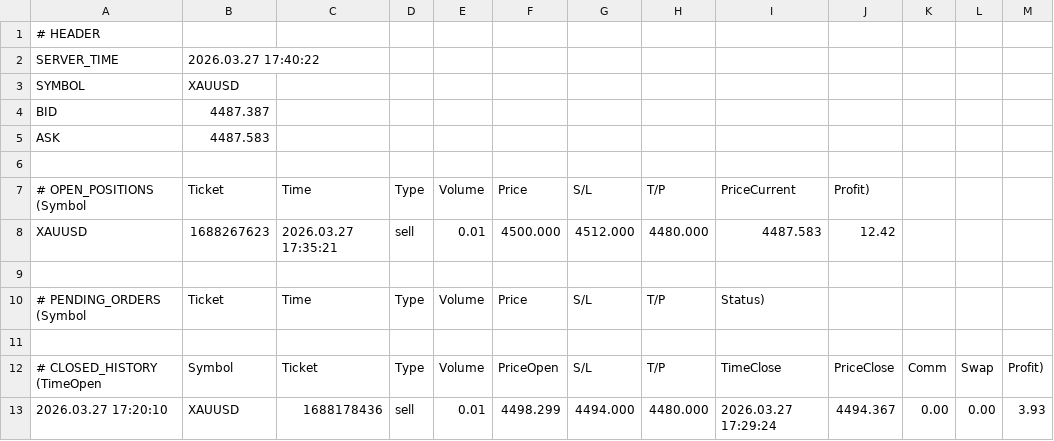
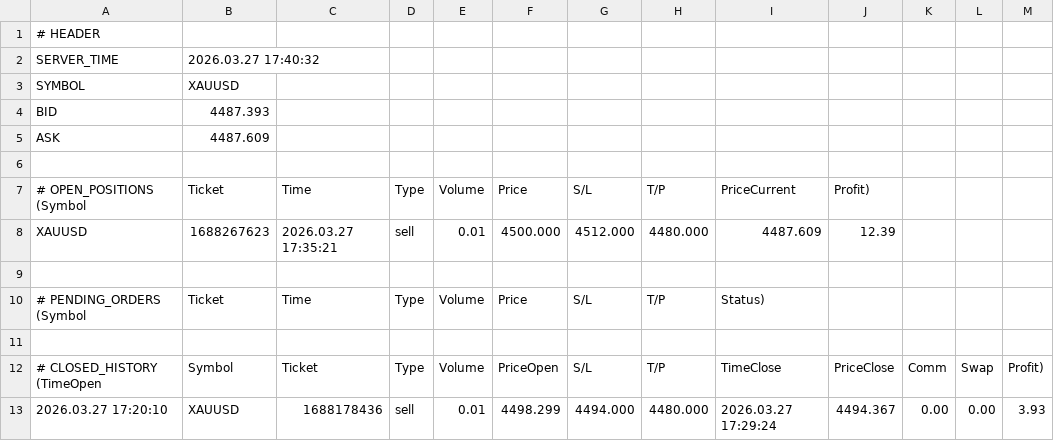
Before and after one commit to ramdanidian/Analisa-Market, a CSV file: market_status.csv, drawn as a sheet; only a part is shown.

Commit message:
Final Fix v4.81

```diff
--- a/market_status.csv
+++ b/market_status.csv
@@ -1,9 +1,9 @@
 # HEADER
-SERVER_TIME,2026.03.27 17:40:22
+SERVER_TIME,2026.03.27 17:40:32
 SYMBOL,XAUUSD
-BID,4487.387
-ASK,4487.583
+BID,4487.393
+ASK,4487.609
 
 # OPEN_POSITIONS (Symbol,Ticket,Time,Type,Volume,Price,S/L,T/P,PriceCurrent,Profit)
-XAUUSD,1688267623,2026.03.27 17:35:21,sell,0.01,4500.000,4512.000,4480.000,4487.583,12.42
+XAUUSD,1688267623,2026.03.27 17:35:21,sell,0.01,4500.000,4512.000,4480.000,4487.609,12.39
 
```
